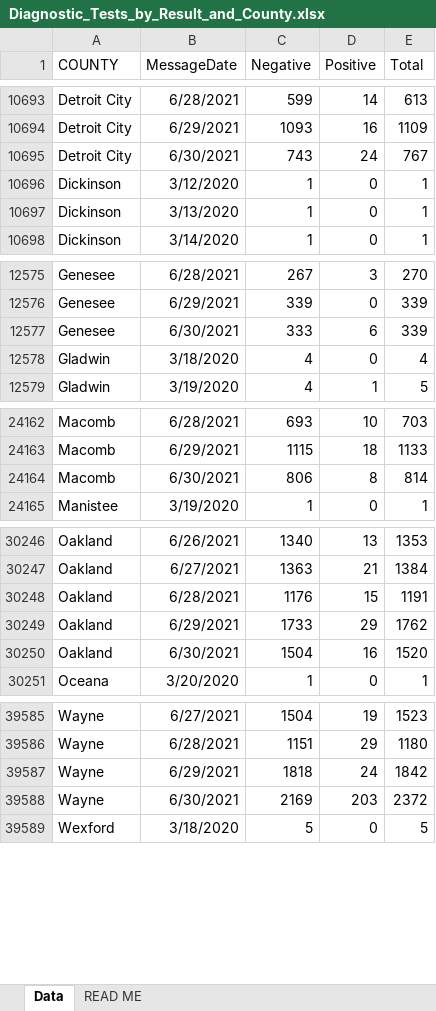
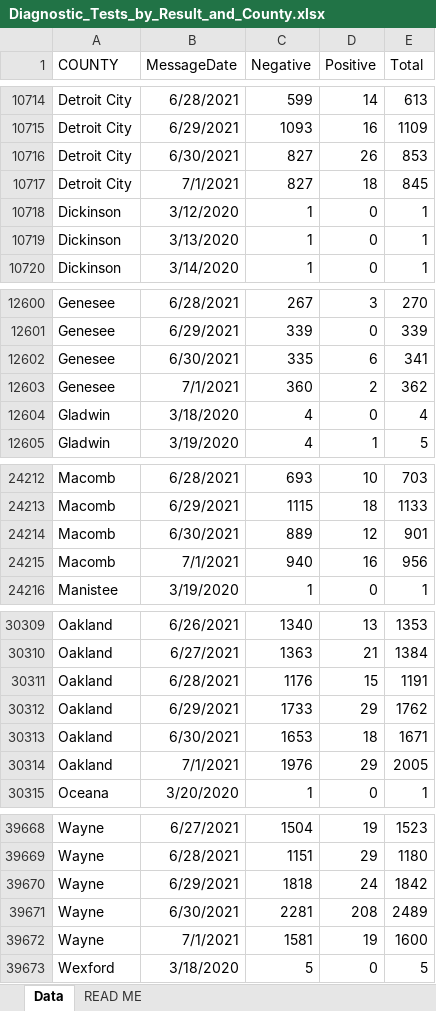
Before and after one commit to damaneice/covid-19, an Excel workbook: src/data/Diagnostic_Tests_by_Result_and_County.xlsx, sheet Data, drawn as a sheet; only a part is shown, gaps mark what is left out; values as stored, in another font and other column widths than the file's, no borders; addresses are those after the commit; the diff covers the shown part only; the diff names each change by its address in the sheet, - before the commit and + after, or states it on an @@ line.

Commit message:
Update Covid case data 202107030802

```diff
--- a/src/data/Diagnostic_Tests_by_Result_and_County.xlsx (sheet Data)
+++ b/src/data/Diagnostic_Tests_by_Result_and_County.xlsx (sheet Data)
-C10716 (Negative): 743
+C10716 (Negative): 827
-D10716 (Positive): 24
+D10716 (Positive): 26
-E10716 (Total): 767
+E10716 (Total): 853
+row 10717: Detroit City | 7/1/2021 | 827 | 18 | 845
-C12602 (Negative): 333
+C12602 (Negative): 335
-E12602 (Total): 339
+E12602 (Total): 341
+row 12603: Genesee | 7/1/2021 | 360 | 2 | 362
-C24214 (Negative): 806
+C24214 (Negative): 889
-D24214 (Positive): 8
+D24214 (Positive): 12
-E24214 (Total): 814
+E24214 (Total): 901
+row 24215: Macomb | 7/1/2021 | 940 | 16 | 956
-C30313 (Negative): 1504
+C30313 (Negative): 1653
-D30313 (Positive): 16
+D30313 (Positive): 18
-E30313 (Total): 1520
+E30313 (Total): 1671
+row 30314: Oakland | 7/1/2021 | 1976 | 29 | 2005
-C39671 (Negative): 2169
+C39671 (Negative): 2281
-D39671 (Positive): 203
+D39671 (Positive): 208
-E39671 (Total): 2372
+E39671 (Total): 2489
+row 39672: Wayne | 7/1/2021 | 1581 | 19 | 1600
```
Also changed, not shown: 80 added rows and 18 edited cells elsewhere in this sheet.
